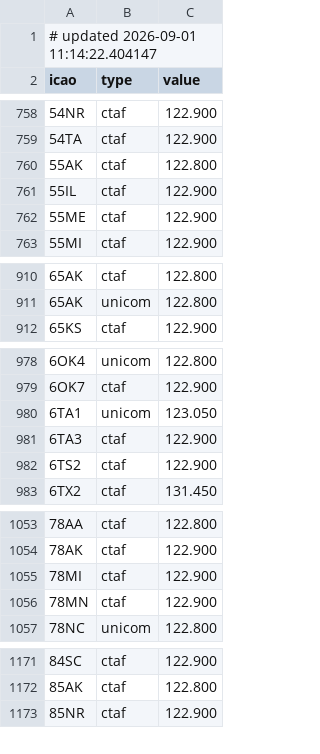
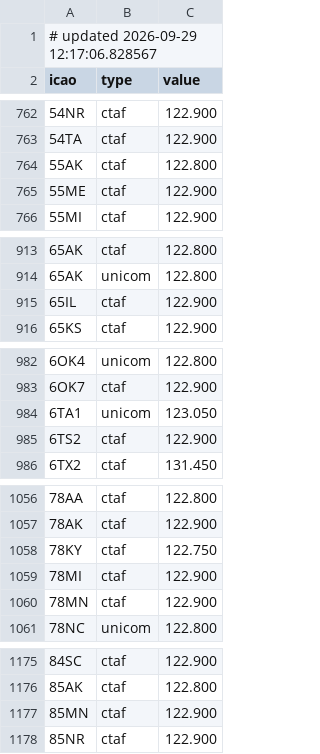
Before and after one commit to dannyluxmusic-jpg/airportwind-data, a CSV file: airport_frequencies.csv, drawn as a sheet; only a part is shown, gaps mark what is left out; the diff covers the shown part only.

```diff
--- a/airport_frequencies.csv
+++ b/airport_frequencies.csv
@@ -1,2 +1,2 @@
-# updated 2026-09-01 11:14:22.404147
+# updated 2026-09-29 12:17:06.828567
 icao,type,value
@@ -760,3 +764,2 @@ icao,type,value
 55AK,ctaf,122.800
-55IL,ctaf,122.900
 55ME,ctaf,122.900
@@ -911,2 +914,3 @@ icao,type,value
 65AK,unicom,122.800
+65IL,ctaf,122.900
 65KS,ctaf,122.900
@@ -980,3 +984,2 @@ icao,type,value
 6TA1,unicom,123.050
-6TA3,ctaf,122.900
 6TS2,ctaf,122.900
@@ -1054,2 +1057,3 @@ icao,type,value
 78AK,ctaf,122.900
+78KY,ctaf,122.750
 78MI,ctaf,122.900
@@ -1172,2 +1176,3 @@ icao,type,value
 85AK,ctaf,122.800
+85MN,ctaf,122.900
 85NR,ctaf,122.900
```
Also changed, not shown: 14 added rows, 2 removed rows and 16 edited cells elsewhere in this file.
